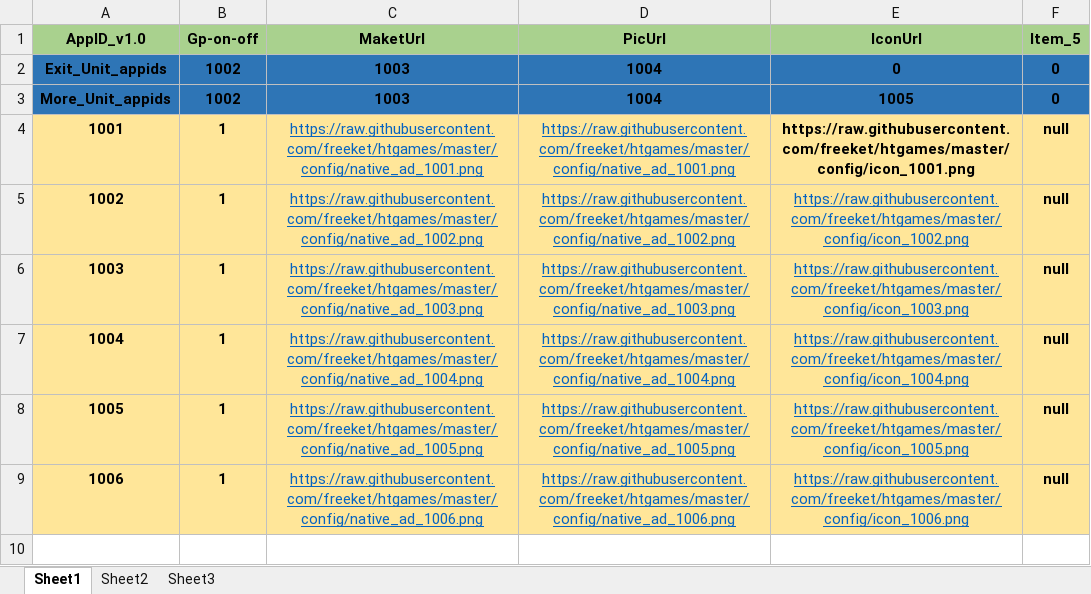
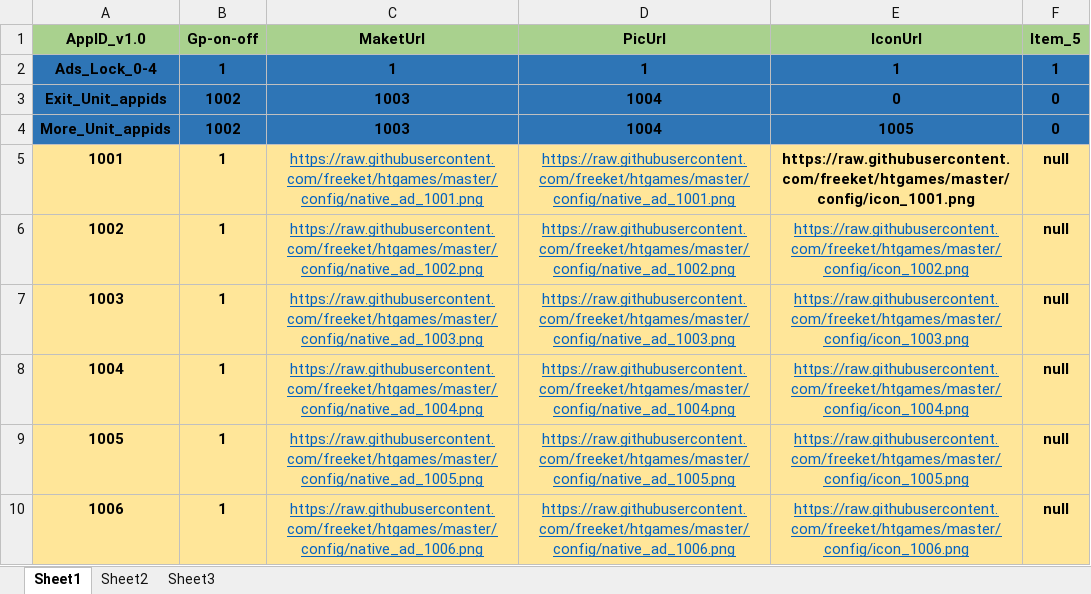
Before and after one commit to freeket/htgames, an Excel workbook: config/config.xlsx, sheet Sheet1, drawn as a sheet; values as stored, in another font and other column widths than the file's, no borders; the diff names each change by its address in the sheet, - before the commit and + after, or states it on an @@ line.

```diff
--- a/config/config.xlsx (sheet Sheet1)
+++ b/config/config.xlsx (sheet Sheet1)
+row 2: Ads_Lock_0-4 | 1 | 1 | 1 | 1 | 1
```
Also changed, not shown: 2 other files.
